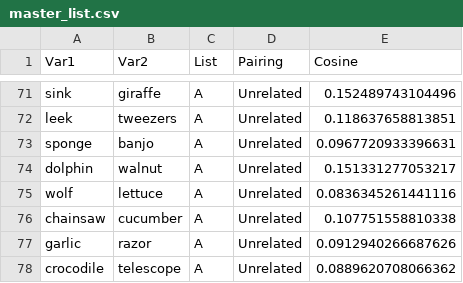
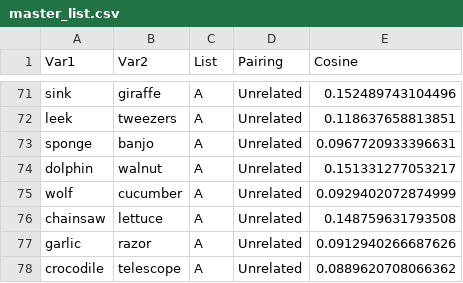
Before and after one commit to sparrowlo/stimulus-list, a CSV file: master_list.csv, drawn as a sheet; only a part is shown, gaps mark what is left out.

Commit message:
Add files via upload

```diff
--- a/master_list.csv
+++ b/master_list.csv
@@ -74,4 +74,4 @@
 "dolphin","walnut","A","Unrelated",0.151331277053217
-"wolf","lettuce","A","Unrelated",0.0836345261441116
-"chainsaw","cucumber","A","Unrelated",0.107751558810338
+"wolf","cucumber","A","Unrelated",0.0929402072874999
+"chainsaw","lettuce","A","Unrelated",0.148759631793508
 "garlic","razor","A","Unrelated",0.0912940266687626
```
